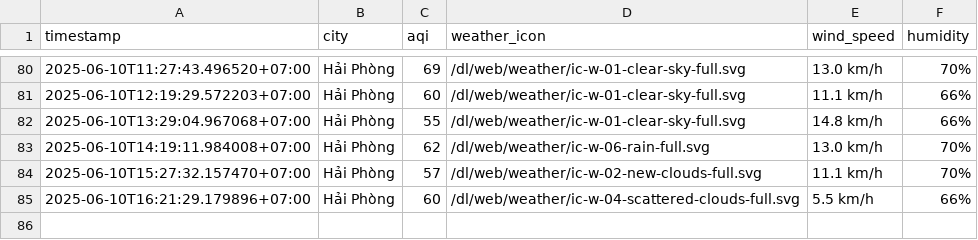
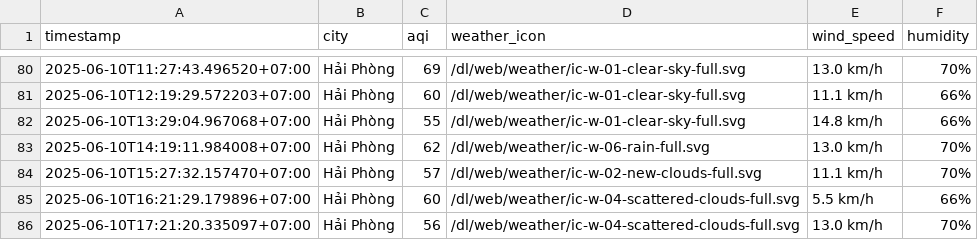
Before and after one commit to Vydtt4947/cuoi_ki, a CSV file: result/hai-phong/aqi_hai-phong_2025_jun.csv, drawn as a sheet; only a part is shown, gaps mark what is left out.

```diff
--- a/result/hai-phong/aqi_hai-phong_2025_jun.csv
+++ b/result/hai-phong/aqi_hai-phong_2025_jun.csv
@@ -85 +85,2 @@ timestamp,city,aqi,weather_icon,wind_speed,humidity
 2025-06-10T16:21:29.179896+07:00,Hải Phòng,60,/dl/web/weather/ic-w-04-scattered-clouds-full.svg,5.5 km/h,66%
+2025-06-10T17:21:20.335097+07:00,Hải Phòng,56,/dl/web/weather/ic-w-04-scattered-clouds-full.svg,13.0 km/h,70%
```
Also changed, not shown: result/can-tho/aqi_can-tho_2025_jun.csv, result/hanoi/aqi_hanoi_2025_jun.csv, 5 other files.
